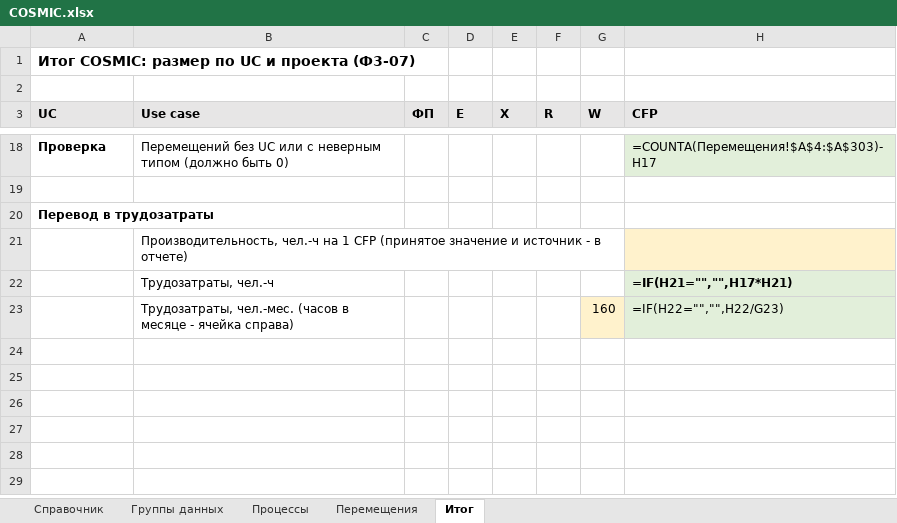
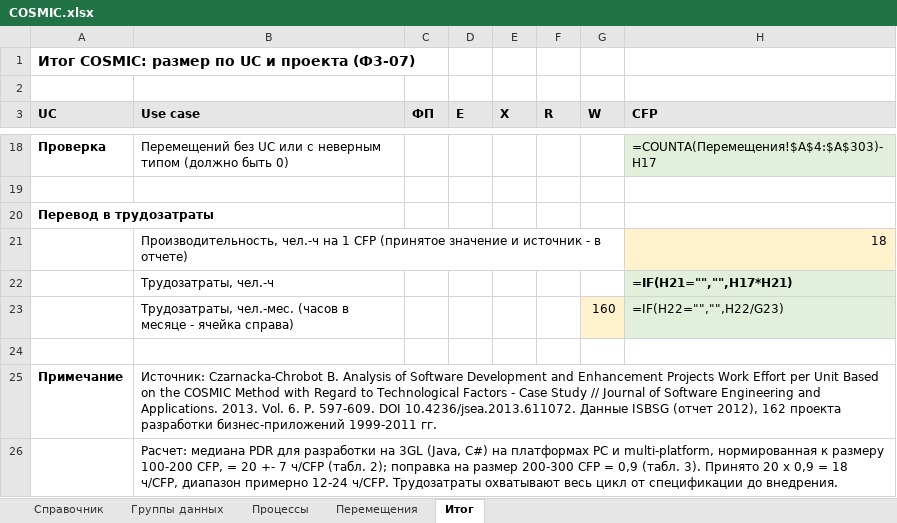
Before and after one commit to J3MeTron/ProjectManagment_CSF_2026, an Excel workbook: phase-3/COSMIC.xlsx, sheet Итог, drawn as a sheet; only a part is shown, gaps mark what is left out; values as stored, in another font and other column widths than the file's, no borders; formulas without a stored value are shown as written; the diff names each change by its address in the sheet, - before the commit and + after, or states it on an @@ line.

```diff
--- a/phase-3/COSMIC.xlsx (sheet Итог)
+++ b/phase-3/COSMIC.xlsx (sheet Итог)
-H21 (CFP): (empty)
+H21 (CFP): 18
+row 24: (empty)
+row 25: Примечание | Источник: Czarnacka-Chrobot B. Analysis of Software Development and Enhancement Projects Work Effort per Unit Based on the COSMIC Method with Regard to Technological Factors - Case Study // Journal of Software Engineering and Applications. 2013. Vol. 6. P. 597-609. DOI 10.4236/jsea.2013.611072. Данные ISBSG (отчет 2012), 162 проекта разработки бизнес-приложений 1999-2011 гг.
+row 26:  | Расчет: медиана PDR для разработки на 3GL (Java, C#) на платформах PC и multi-platform, нормированная к размеру 100-200 CFP, = 20 +- 7 ч/CFP (табл. 2); поправка на размер 200-300 CFP = 0,9 (табл. 3). Принято 20 x 0,9 = 18 ч/CFP, диапазон примерно 12-24 ч/CFP. Трудозатраты охватывают весь цикл от спецификации до внедрения.
```
Also changed, not shown: sheet Перемещения, sheet Процессы, sheet Группы данных, phase-3/UCP.xlsx, phase-3/Покер.xlsx, 1 other file.
